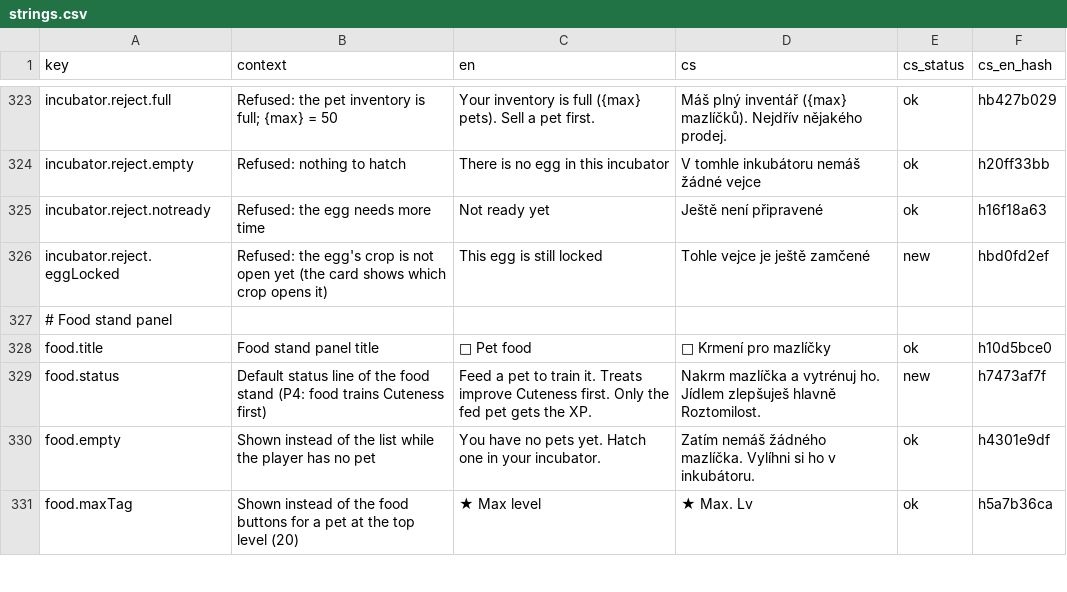
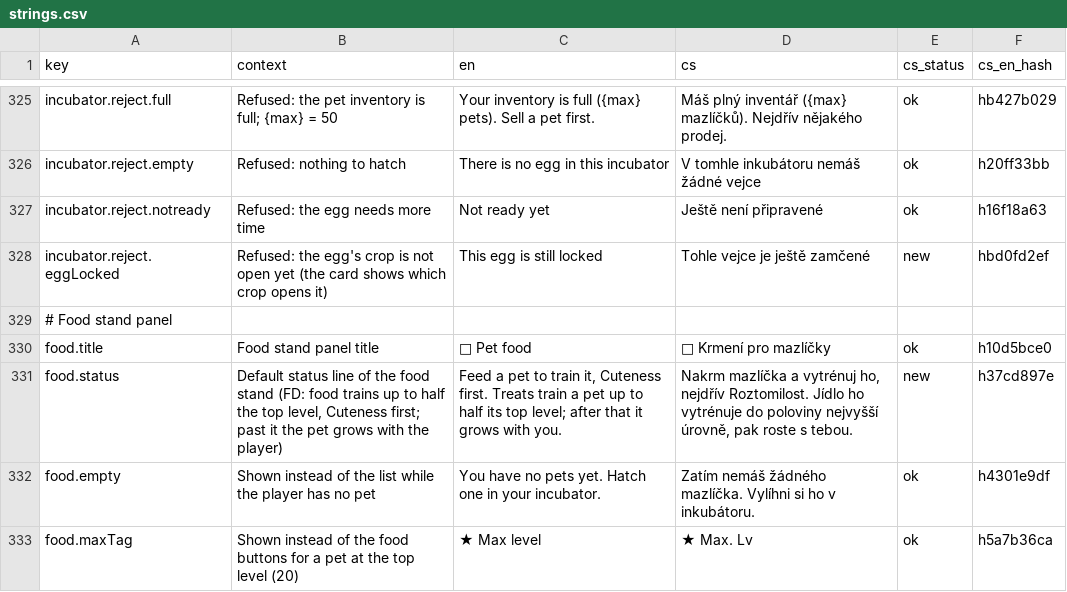
Before and after one commit to ales-re-sources/Pawvest, a CSV file: localization/strings.csv, drawn as a sheet; only a part is shown, gaps mark what is left out; the diff covers the shown part only.

```diff
--- a/localization/strings.csv
+++ b/localization/strings.csv
@@ -328,3 +330,3 @@ incubator.reject.eggLocked,Refused: the egg's crop is not open yet (the card sho
 food.title,Food stand panel title,🍓 Pet food,🍓 Krmení pro mazlíčky,ok,h10d5bce0
-food.status,Default status line of the food stand (P4: food trains Cuteness first),Feed a pet to train it. Treats improve Cuteness first. Only the fed pet gets the XP.,Nakrm mazlíčka a vytrénuj ho. Jídlem zlepšuješ hlavně Roztomilost.,new,h7473af7f
+food.status,"Default status line of the food stand (FD: food trains up to half the top level, Cuteness first; past it the pet grows with the player)","Feed a pet to train it, Cuteness first. Treats train a pet up to half its top level; after that it grows with you.","Nakrm mazlíčka a vytrénuj ho, nejdřív Roztomilost. Jídlo ho vytrénuje do poloviny nejvyšší úrovně, pak roste s tebou.",new,h37cd897e
 food.empty,Shown instead of the list while the player has no pet,You have no pets yet. Hatch one in your incubator.,Zatím nemáš žádného mazlíčka. Vylíhni si ho v inkubátoru.,ok,h4301e9df
```
Also changed, not shown: 4 added rows, 1 removed row and 21 edited cells elsewhere in this file, 22 other files.
